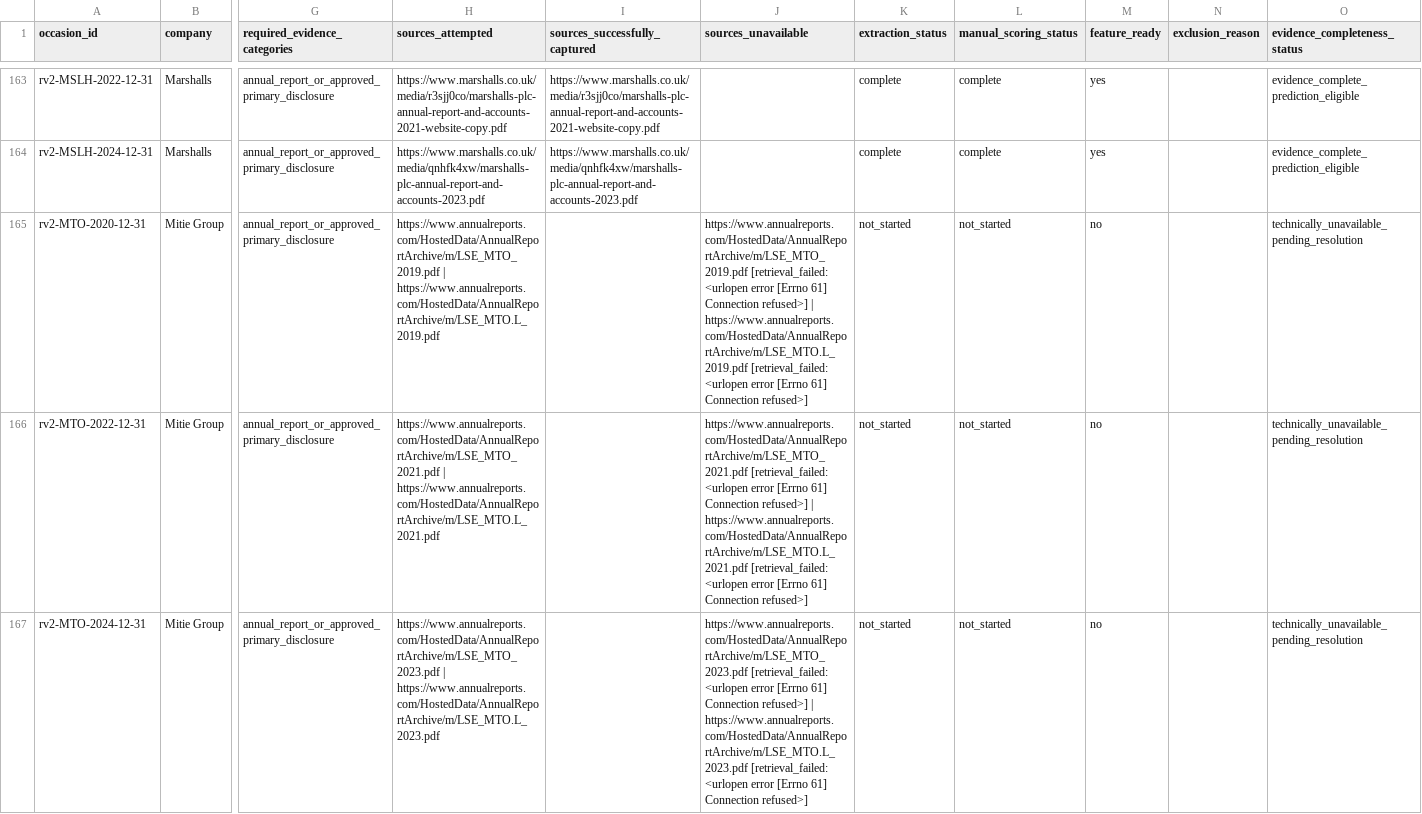
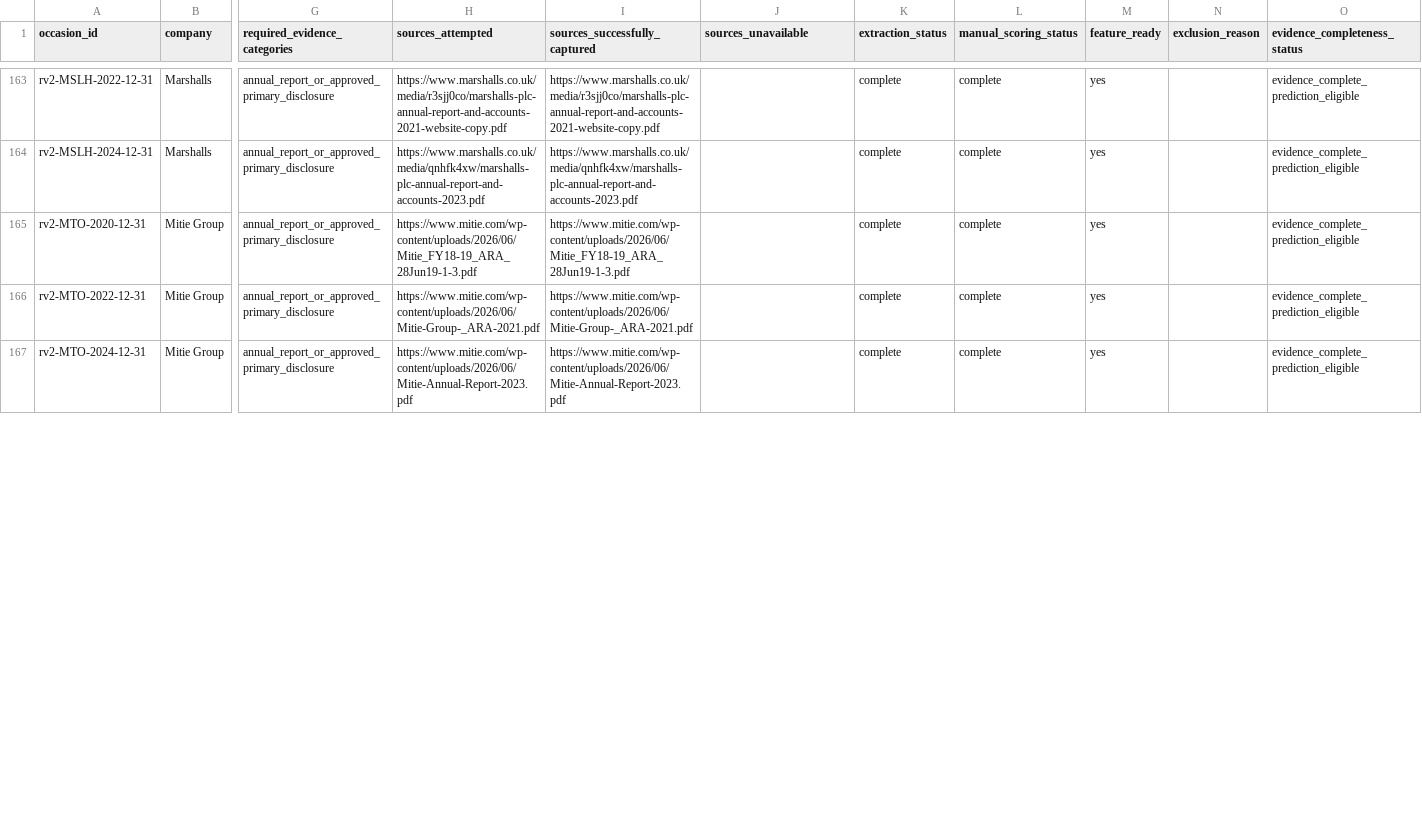
Before and after one commit to roseattridge-gif/piotw-intelligence, a CSV file: data/derived/restructuring_v2_coverage_queue.csv, drawn as a sheet; only a part is shown, gaps mark what is left out; the diff covers the shown part only; the diff names each change by its address in the sheet, - before the commit and + after, or states it on an @@ line.

Commit message:
Add audited restructuring evidence batches

```diff
--- a/data/derived/restructuring_v2_coverage_queue.csv
+++ b/data/derived/restructuring_v2_coverage_queue.csv
-H165 (sources_attempted): https://www.annualreports.com/HostedData/AnnualReportArchive/m/LSE_MTO_2019.pdf | https://www.annualreports.com/HostedData/AnnualReportArchive/m/LSE_MTO.L_2019.pdf
+H165 (sources_attempted): https://www.mitie.com/wp-content/uploads/2026/06/Mitie_FY18-19_ARA_28Jun19-1-3.pdf
-I165 (sources_successfully_captured): (empty)
+I165 (sources_successfully_captured): https://www.mitie.com/wp-content/uploads/2026/06/Mitie_FY18-19_ARA_28Jun19-1-3.pdf
-J165 (sources_unavailable): https://www.annualreports.com/HostedData/AnnualReportArchive/m/LSE_MTO_2019.pdf [retrieval_failed: <urlopen error [Errno 61] Connection refused>] | https://www.annualreports.com/HostedData/AnnualReportArchive/m/LSE_MTO.L_2019.pdf [retrieval_failed: <urlopen error [Errno 61] Connection refused>]
+J165 (sources_unavailable): (empty)
-K165:K167 (extraction_status): not_started
+K165:K167 (extraction_status): complete
-L165:L167 (manual_scoring_status): not_started
+L165:L167 (manual_scoring_status): complete
-M165:M167 (feature_ready): no
+M165:M167 (feature_ready): yes
-O165:O167 (evidence_completeness_status): technically_unavailable_pending_resolution
+O165:O167 (evidence_completeness_status): evidence_complete_prediction_eligible
-H166 (sources_attempted): https://www.annualreports.com/HostedData/AnnualReportArchive/m/LSE_MTO_2021.pdf | https://www.annualreports.com/HostedData/AnnualReportArchive/m/LSE_MTO.L_2021.pdf
+H166 (sources_attempted): https://www.mitie.com/wp-content/uploads/2026/06/Mitie-Group-_ARA-2021.pdf
-I166 (sources_successfully_captured): (empty)
+I166 (sources_successfully_captured): https://www.mitie.com/wp-content/uploads/2026/06/Mitie-Group-_ARA-2021.pdf
-J166 (sources_unavailable): https://www.annualreports.com/HostedData/AnnualReportArchive/m/LSE_MTO_2021.pdf [retrieval_failed: <urlopen error [Errno 61] Connection refused>] | https://www.annualreports.com/HostedData/AnnualReportArchive/m/LSE_MTO.L_2021.pdf [retrieval_failed: <urlopen error [Errno 61] Connection refused>]
+J166 (sources_unavailable): (empty)
-H167 (sources_attempted): https://www.annualreports.com/HostedData/AnnualReportArchive/m/LSE_MTO_2023.pdf | https://www.annualreports.com/HostedData/AnnualReportArchive/m/LSE_MTO.L_2023.pdf
+H167 (sources_attempted): https://www.mitie.com/wp-content/uploads/2026/06/Mitie-Annual-Report-2023.pdf
-I167 (sources_successfully_captured): (empty)
+I167 (sources_successfully_captured): https://www.mitie.com/wp-content/uploads/2026/06/Mitie-Annual-Report-2023.pdf
-J167 (sources_unavailable): https://www.annualreports.com/HostedData/AnnualReportArchive/m/LSE_MTO_2023.pdf [retrieval_failed: <urlopen error [Errno 61] Connection refused>] | https://www.annualreports.com/HostedData/AnnualReportArchive/m/LSE_MTO.L_2023.pdf [retrieval_failed: <urlopen error [Errno 61] Connection refused>]
+J167 (sources_unavailable): (empty)
```
Also changed, not shown: 42 edited cells elsewhere in this file, data/restructuring_v2/features.csv, 3 other files.
